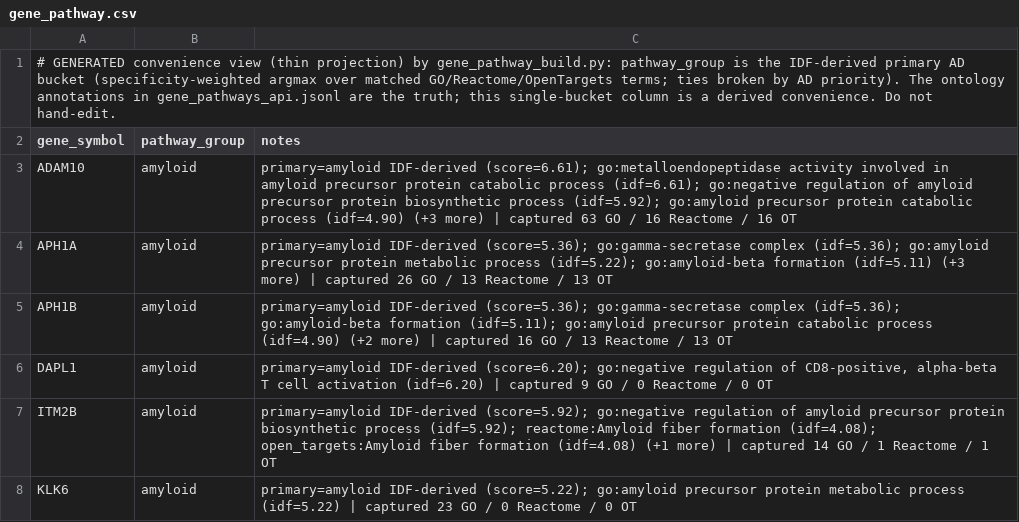
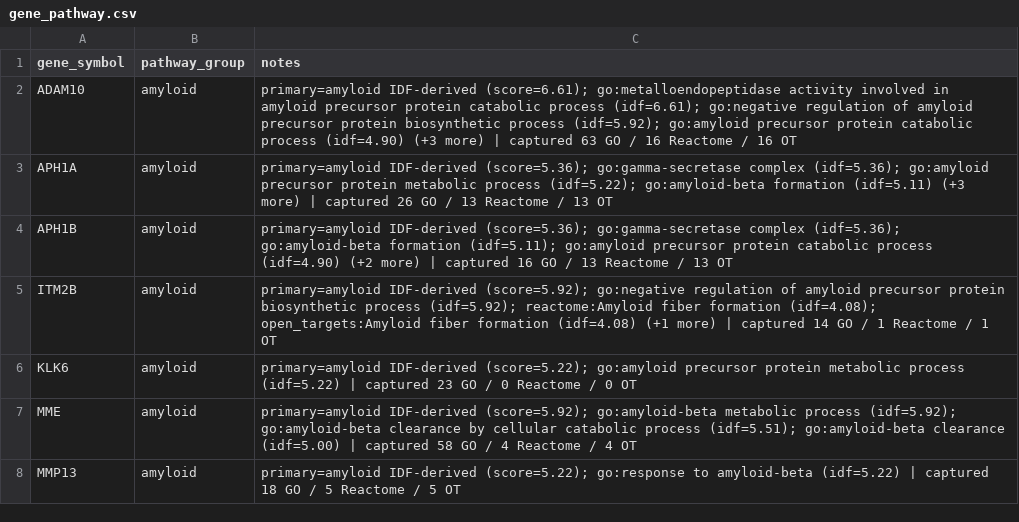
Before and after one commit to lyncht248/dementia-gap-map, a CSV file: translational-evidence/map/gene_pathway.csv, drawn as a sheet; only a part is shown; the shorter side is filled out with more unchanged rows; the diff covers the shown part only.

```diff
--- a/translational-evidence/map/gene_pathway.csv
+++ b/translational-evidence/map/gene_pathway.csv
@@ -1,2 +1 @@
-# GENERATED convenience view (thin projection) by gene_pathway_build.py: pathway_group is the IDF-derived primary AD bucket (specificity-weighted argmax over matched GO/Reactome/OpenTargets terms; ties broken by AD priority). The ontology annotations in gene_pathways_api.jsonl are the truth; this single-bucket column is a derived convenience. Do not hand-edit.
 gene_symbol,pathway_group,notes
@@ -5,3 +4,2 @@ APH1A,amyloid,primary=amyloid IDF-derived (score=5.36); go:gamma-secretase compl
 APH1B,amyloid,primary=amyloid IDF-derived (score=5.36); go:gamma-secretase complex (idf=5.36); go:amyloid-beta formation (idf=5.11); go:amyloid precursor protein catabolic process (idf=4.90) (+2 more) | captured 16 GO / 13 Reactome / 13 OT
-DAPL1,amyloid,"primary=amyloid IDF-derived (score=6.20); go:negative regulation of CD8-positive, alpha-beta T cell activation (idf=6.20) | captured 9 GO / 0 Reactome / 0 OT"
 ITM2B,amyloid,primary=amyloid IDF-derived (score=5.92); go:negative regulation of amyloid precursor protein biosynthetic process (idf=5.92); reactome:Amyloid fiber formation (idf=4.08); open_targets:Amyloid fiber formation (idf=4.08) (+1 more) | captured 14 GO / 1 Reactome / 1 OT
```
Also changed, not shown: 3 added rows and 2 removed rows elsewhere in this file, translational-evidence/map/intervention_mechanism.csv, 19 other files.
